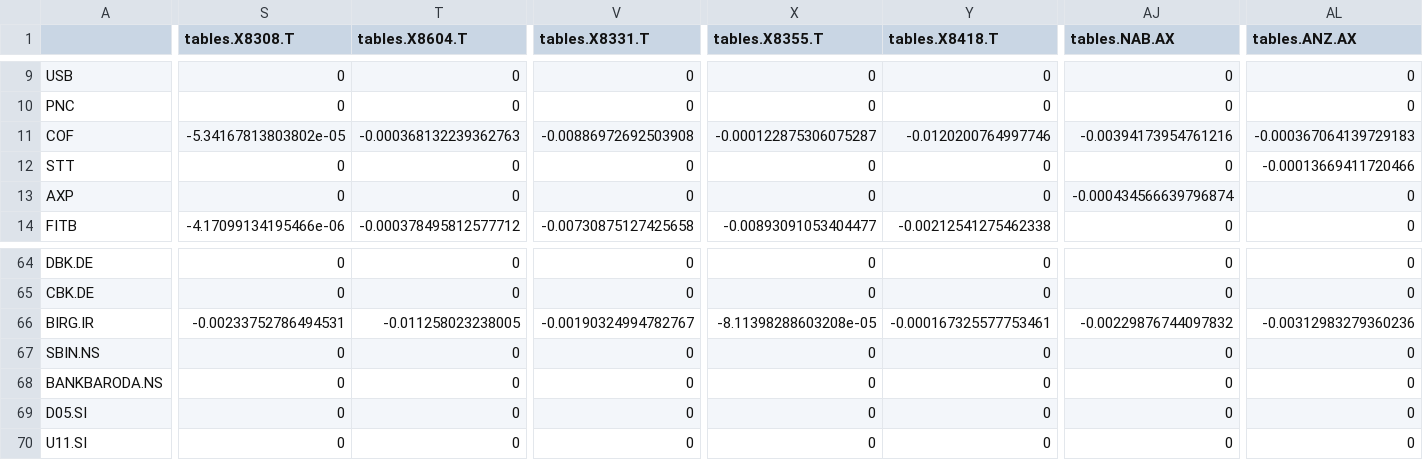
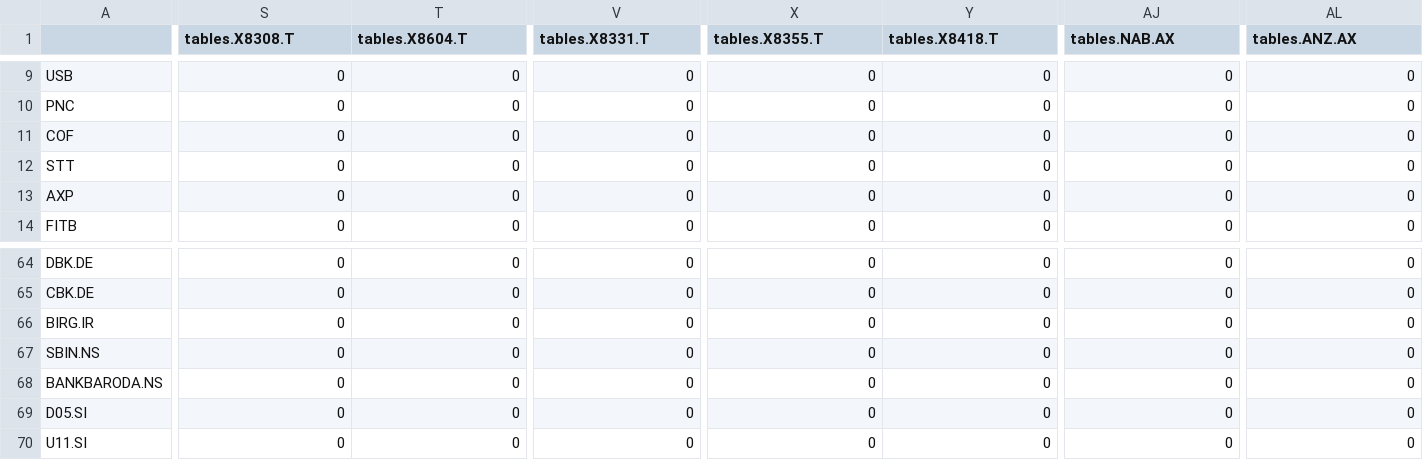
Before and after one commit to paparon96/FinancialNetworks, a CSV file: Data/Large_network/Estimated_networks/largenet_DY_return_2020_12_31.csv, drawn as a sheet; only a part is shown, gaps mark what is left out; the diff covers the shown part only; the diff names each change by its address in the sheet, - before the commit and + after, or states it on an @@ line.

```diff
--- a/Data/Large_network/Estimated_networks/largenet_DY_return_2020_12_31.csv
+++ b/Data/Large_network/Estimated_networks/largenet_DY_return_2020_12_31.csv
-S11 (tables.X8308.T): -5.34167813803802e-05
+S11 (tables.X8308.T): 0
-T11 (tables.X8604.T): -0.000368132239362763
+T11 (tables.X8604.T): 0
-V11 (tables.X8331.T): -0.00886972692503908
+V11 (tables.X8331.T): 0
-X11 (tables.X8355.T): -0.000122875306075287
+X11 (tables.X8355.T): 0
-Y11 (tables.X8418.T): -0.0120200764997746
+Y11 (tables.X8418.T): 0
-AJ11 (tables.NAB.AX): -0.00394173954761216
+AJ11 (tables.NAB.AX): 0
-AL11 (tables.ANZ.AX): -0.000367064139729183
+AL11 (tables.ANZ.AX): 0
-AL12 (tables.ANZ.AX): -0.00013669411720466
+AL12 (tables.ANZ.AX): 0
-AJ13 (tables.NAB.AX): -0.000434566639796874
+AJ13 (tables.NAB.AX): 0
-S14 (tables.X8308.T): -4.17099134195466e-06
+S14 (tables.X8308.T): 0
-T14 (tables.X8604.T): -0.000378495812577712
+T14 (tables.X8604.T): 0
-V14 (tables.X8331.T): -0.00730875127425658
+V14 (tables.X8331.T): 0
-X14 (tables.X8355.T): -0.00893091053404477
+X14 (tables.X8355.T): 0
-Y14 (tables.X8418.T): -0.00212541275462338
+Y14 (tables.X8418.T): 0
-S66 (tables.X8308.T): -0.00233752786494531
+S66 (tables.X8308.T): 0
-T66 (tables.X8604.T): -0.011258023238005
+T66 (tables.X8604.T): 0
-V66 (tables.X8331.T): -0.00190324994782767
+V66 (tables.X8331.T): 0
-X66 (tables.X8355.T): -8.11398288603208e-05
+X66 (tables.X8355.T): 0
-Y66 (tables.X8418.T): -0.000167325577753461
+Y66 (tables.X8418.T): 0
-AJ66 (tables.NAB.AX): -0.00229876744097832
+AJ66 (tables.NAB.AX): 0
-AL66 (tables.ANZ.AX): -0.00312983279360236
+AL66 (tables.ANZ.AX): 0
```
Also changed, not shown: 60 edited cells elsewhere in this file, 28 other files.
